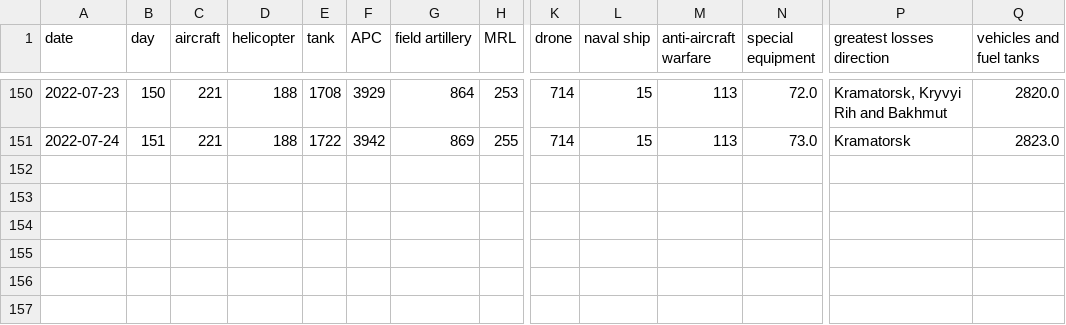
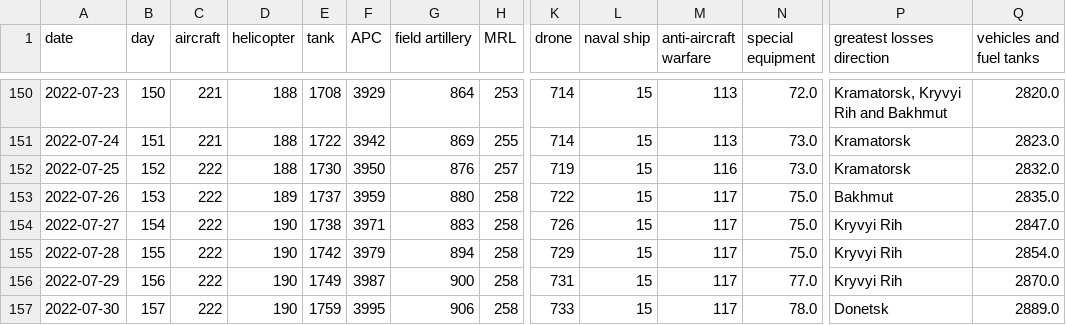
Before and after one commit to weiyuet/Russo-Ukrainian_War, a CSV file: data/russia_losses_equipment.csv, drawn as a sheet; only a part is shown, gaps mark what is left out; rows hold the shown columns only; the diff names each change by its address in the sheet, - before the commit and + after, or states it on an @@ line.

```diff
--- a/data/russia_losses_equipment.csv
+++ b/data/russia_losses_equipment.csv
+row 152: 2022-07-25 | 152 | 222 | 188 | 1730 | 3950 | 876 | 257 | 719 | 15 | 116 | 73.0 | Kramatorsk | 2832.0
+row 153: 2022-07-26 | 153 | 222 | 189 | 1737 | 3959 | 880 | 258 | 722 | 15 | 117 | 75.0 | Bakhmut | 2835.0
+row 154: 2022-07-27 | 154 | 222 | 190 | 1738 | 3971 | 883 | 258 | 726 | 15 | 117 | 75.0 | Kryvyi Rih | 2847.0
+row 155: 2022-07-28 | 155 | 222 | 190 | 1742 | 3979 | 894 | 258 | 729 | 15 | 117 | 75.0 | Kryvyi Rih | 2854.0
+row 156: 2022-07-29 | 156 | 222 | 190 | 1749 | 3987 | 900 | 258 | 731 | 15 | 117 | 77.0 | Kryvyi Rih | 2870.0
+row 157: 2022-07-30 | 157 | 222 | 190 | 1759 | 3995 | 906 | 258 | 733 | 15 | 117 | 78.0 | Donetsk | 2889.0
```
Also changed, not shown: data/russia_losses_personnel.csv, 10 other files.
